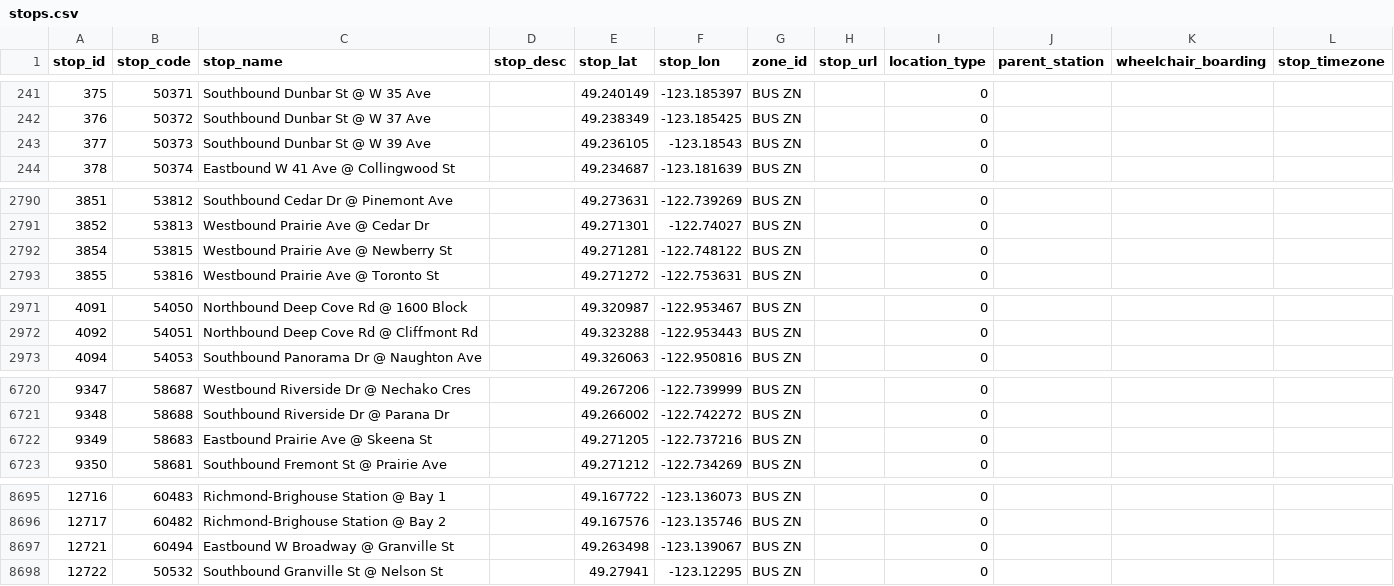
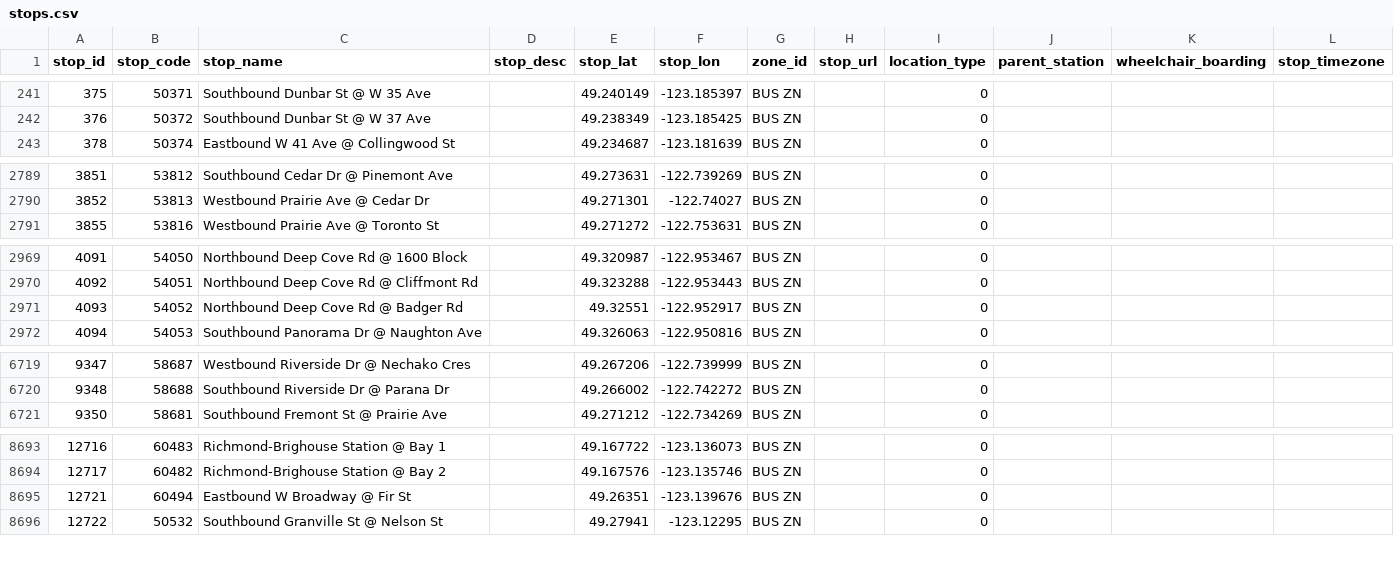
Before and after one commit to carsonyl/translink-derived-datasets, a CSV file: datasets/stops.csv, drawn as a sheet; only a part is shown, gaps mark what is left out.

```diff
--- a/datasets/stops.csv
+++ b/datasets/stops.csv
@@ -242,3 +242,2 @@ stop_id,stop_code,stop_name,stop_desc,stop_lat,stop_lon,zone_id,stop_url,locatio
 376,50372,Southbound Dunbar St @ W 37 Ave,,49.238349,-123.185425,BUS ZN,,0,,,
-377,50373,Southbound Dunbar St @ W 39 Ave,,49.236105,-123.18543,BUS ZN,,0,,,
 378,50374,Eastbound W 41 Ave @ Collingwood St,,49.234687,-123.181639,BUS ZN,,0,,,
@@ -2791,3 +2790,2 @@ stop_id,stop_code,stop_name,stop_desc,stop_lat,stop_lon,zone_id,stop_url,locatio
 3852,53813,Westbound Prairie Ave @ Cedar Dr,,49.271301,-122.74027,BUS ZN,,0,,,
-3854,53815,Westbound Prairie Ave @ Newberry St,,49.271281,-122.748122,BUS ZN,,0,,,
 3855,53816,Westbound Prairie Ave @ Toronto St,,49.271272,-122.753631,BUS ZN,,0,,,
@@ -2972,2 +2970,3 @@ stop_id,stop_code,stop_name,stop_desc,stop_lat,stop_lon,zone_id,stop_url,locatio
 4092,54051,Northbound Deep Cove Rd @ Cliffmont Rd,,49.323288,-122.953443,BUS ZN,,0,,,
+4093,54052,Northbound Deep Cove Rd @ Badger Rd,,49.32551,-122.952917,BUS ZN,,0,,,
 4094,54053,Southbound Panorama Dr @ Naughton Ave,,49.326063,-122.950816,BUS ZN,,0,,,
@@ -6721,3 +6720,2 @@ stop_id,stop_code,stop_name,stop_desc,stop_lat,stop_lon,zone_id,stop_url,locatio
 9348,58688,Southbound Riverside Dr @ Parana Dr,,49.266002,-122.742272,BUS ZN,,0,,,
-9349,58683,Eastbound Prairie Ave @ Skeena St,,49.271205,-122.737216,BUS ZN,,0,,,
 9350,58681,Southbound Fremont St  @ Prairie Ave,,49.271212,-122.734269,BUS ZN,,0,,,
@@ -8696,3 +8694,3 @@ stop_id,stop_code,stop_name,stop_desc,stop_lat,stop_lon,zone_id,stop_url,locatio
 12717,60482,Richmond-Brighouse Station @ Bay 2,,49.167576,-123.135746,BUS ZN,,0,,,
-12721,60494,Eastbound W Broadway @ Granville St,,49.263498,-123.139067,BUS ZN,,0,,,
+12721,60494,Eastbound W Broadway @ Fir St,,49.26351,-123.139676,BUS ZN,,0,,,
 12722,50532,Southbound Granville St @ Nelson St,,49.27941,-123.12295,BUS ZN,,0,,,
```
Also changed, not shown: 1 other file.
